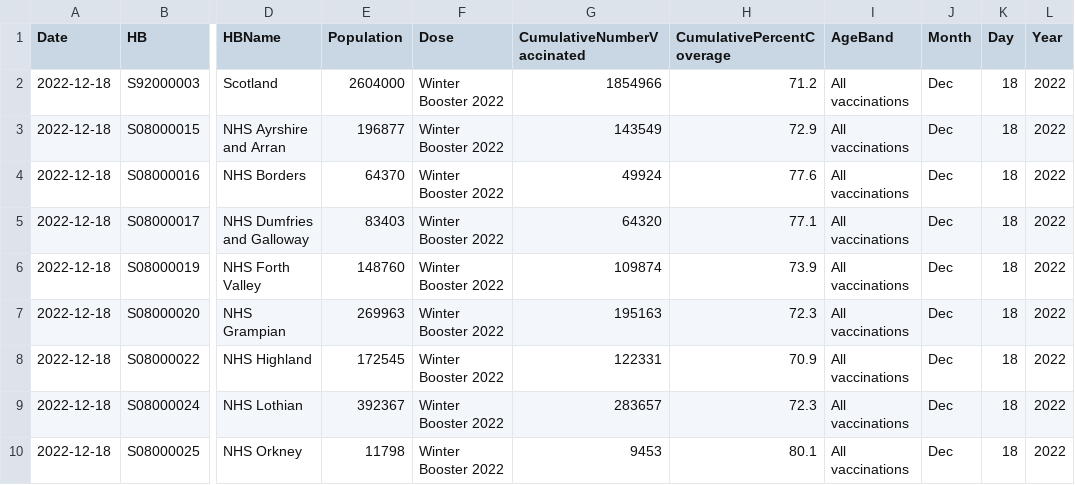
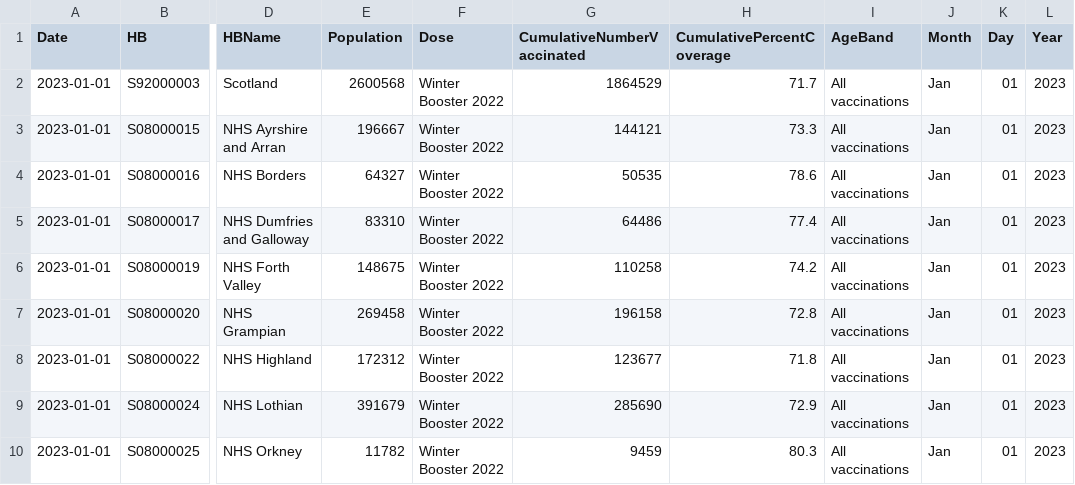
Before and after one commit to DCTdatateam/Covid-winter-booster-, a CSV file: data/uptake_by_area_current.csv, drawn as a sheet; only a part is shown, gaps mark what is left out; the diff covers the shown part only; the diff names each change by its address in the sheet, - before the commit and + after, or states it on an @@ line.

```diff
--- a/data/uptake_by_area_current.csv
+++ b/data/uptake_by_area_current.csv
-A2:A10 (Date): 2022-12-18
+A2:A10 (Date): 2023-01-01
-E2 (Population): 2604000
+E2 (Population): 2600568
-G2 (CumulativeNumberVaccinated): 1854966
+G2 (CumulativeNumberVaccinated): 1864529
-H2 (CumulativePercentCoverage): 71.2
+H2 (CumulativePercentCoverage): 71.7
-J2:J10 (Month): Dec
+J2:J10 (Month): Jan
-K2:K10 (Day): 18
+K2:K10 (Day): 01
-L2:L10 (Year): 2022
+L2:L10 (Year): 2023
-E3 (Population): 196877
+E3 (Population): 196667
-G3 (CumulativeNumberVaccinated): 143549
+G3 (CumulativeNumberVaccinated): 144121
-H3 (CumulativePercentCoverage): 72.9
+H3 (CumulativePercentCoverage): 73.3
-E4 (Population): 64370
+E4 (Population): 64327
-G4 (CumulativeNumberVaccinated): 49924
+G4 (CumulativeNumberVaccinated): 50535
-H4 (CumulativePercentCoverage): 77.6
+H4 (CumulativePercentCoverage): 78.6
-E5 (Population): 83403
+E5 (Population): 83310
-G5 (CumulativeNumberVaccinated): 64320
+G5 (CumulativeNumberVaccinated): 64486
-H5 (CumulativePercentCoverage): 77.1
+H5 (CumulativePercentCoverage): 77.4
-E6 (Population): 148760
+E6 (Population): 148675
-G6 (CumulativeNumberVaccinated): 109874
+G6 (CumulativeNumberVaccinated): 110258
-H6 (CumulativePercentCoverage): 73.9
+H6 (CumulativePercentCoverage): 74.2
-E7 (Population): 269963
+E7 (Population): 269458
-G7 (CumulativeNumberVaccinated): 195163
+G7 (CumulativeNumberVaccinated): 196158
-H7 (CumulativePercentCoverage): 72.3
+H7 (CumulativePercentCoverage): 72.8
-E8 (Population): 172545
+E8 (Population): 172312
-G8 (CumulativeNumberVaccinated): 122331
+G8 (CumulativeNumberVaccinated): 123677
-H8 (CumulativePercentCoverage): 70.9
+H8 (CumulativePercentCoverage): 71.8
-E9 (Population): 392367
+E9 (Population): 391679
-G9 (CumulativeNumberVaccinated): 283657
+G9 (CumulativeNumberVaccinated): 285690
-H9 (CumulativePercentCoverage): 72.3
+H9 (CumulativePercentCoverage): 72.9
-E10 (Population): 11798
+E10 (Population): 11782
-G10 (CumulativeNumberVaccinated): 9453
+G10 (CumulativeNumberVaccinated): 9459
-H10 (CumulativePercentCoverage): 80.1
+H10 (CumulativePercentCoverage): 80.3
```
Also changed, not shown: 42 edited cells elsewhere in this file, data/latest_jcvi.csv, data/total_boosted.csv, 1 other file.
